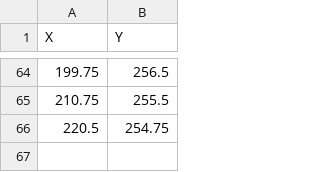
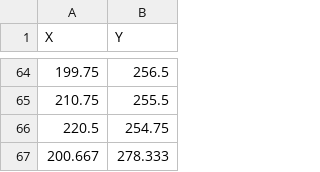
Before and after one commit to benjohnston24/MechTurkLandmarker, a CSV file: MechTurkLandmarker/utilities/template_landmarks.csv, drawn as a sheet; only a part is shown, gaps mark what is left out.

```diff
--- a/MechTurkLandmarker/utilities/template_landmarks.csv
+++ b/MechTurkLandmarker/utilities/template_landmarks.csv
@@ -66 +66,2 @@ X,Y
 220.5,254.75
+200.667,278.333
```
Also changed, not shown: 3 other files.
